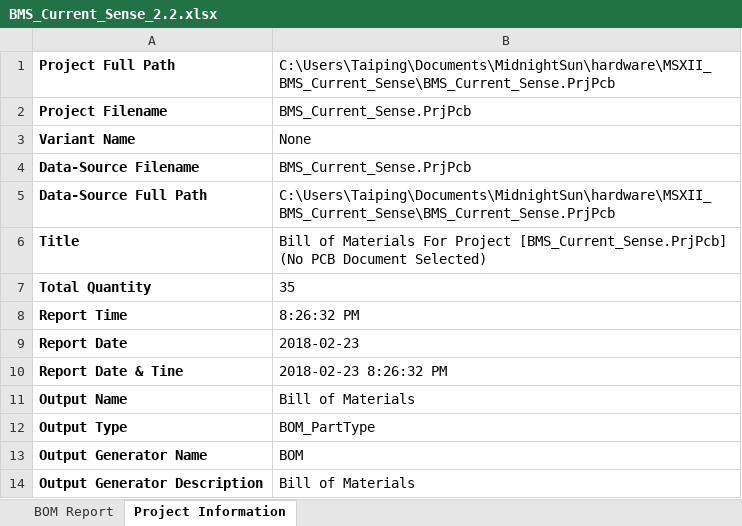
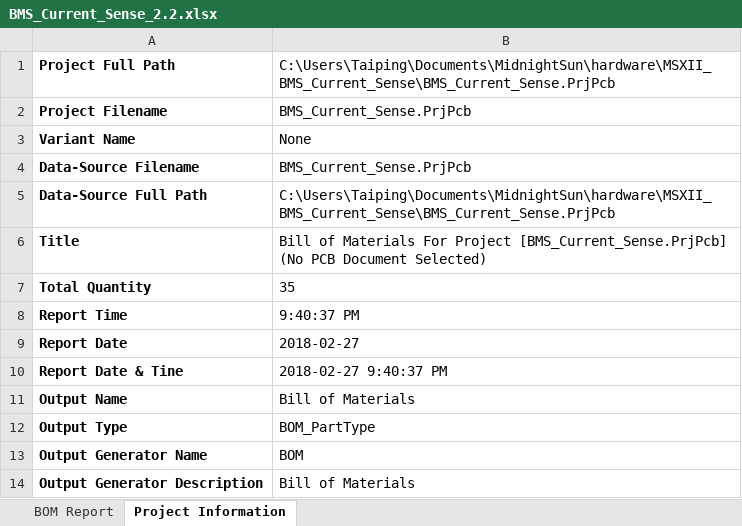
Before and after one commit to uw-midsun/hardware, an Excel workbook: MSXII_BMS_Current_Sense/Project Outputs for BMS_Current_Sense/BMS_Current_Sense_2.2.xlsx, sheet Project Information, drawn as a sheet; values as stored, in another font and other column widths than the file's, no borders; the diff names each change by its address in the sheet, - before the commit and + after, or states it on an @@ line.

```diff
--- a/MSXII_BMS_Current_Sense/Project Outputs for BMS_Current_Sense/BMS_Current_Sense_2.2.xlsx (sheet Project Information)
+++ b/MSXII_BMS_Current_Sense/Project Outputs for BMS_Current_Sense/BMS_Current_Sense_2.2.xlsx (sheet Project Information)
-B8: 8:26:32 PM
+B8: 9:40:37 PM
-B9: 2018-02-23
+B9: 2018-02-27
-B10: 2018-02-23 8:26:32 PM
+B10: 2018-02-27 9:40:37 PM
```
Also changed, not shown: sheet BOM Report, 6 other files.
